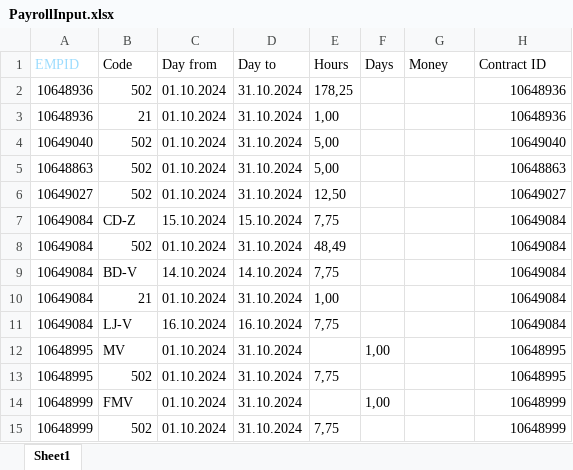
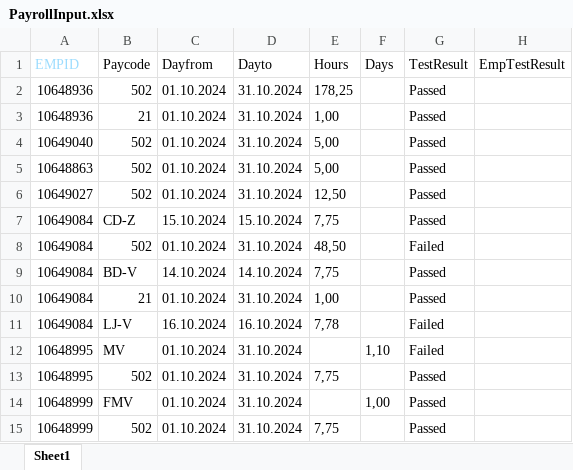
Before and after one commit to VasanthEzhilkumar/WFM, an Excel workbook: Data/PayrollInput.xlsx, sheet Sheet1, drawn as a sheet; values as stored, in another font and other column widths than the file's, no borders; conditional formats not drawn; the diff names each change by its address in the sheet, - before the commit and + after, or states it on an @@ line.

Commit message:
changes on the payroll input

```diff
--- a/Data/PayrollInput.xlsx (sheet Sheet1)
+++ b/Data/PayrollInput.xlsx (sheet Sheet1)
-B1: Code
+B1: Paycode
-C1: Day from
+C1: Dayfrom
-D1: Day to
+D1: Dayto
-G1: Money
+G1: TestResult
-H1: Contract ID
+H1: EmpTestResult
-G2:G7 (TestResult): (empty)
+G2:G7 (TestResult): Passed
-H2:H3 (EmpTestResult): 10648936
+H2:H3 (EmpTestResult): (empty)
-H4 (EmpTestResult): 10649040
+H4 (EmpTestResult): (empty)
-H5 (EmpTestResult): 10648863
+H5 (EmpTestResult): (empty)
-H6 (EmpTestResult): 10649027
+H6 (EmpTestResult): (empty)
-H7:H11 (EmpTestResult): 10649084
+H7:H11 (EmpTestResult): (empty)
-E8 (Hours): 48,49
+E8 (Hours): 48,50
-G8 (TestResult): (empty)
+G8 (TestResult): Failed
-G9:G10 (TestResult): (empty)
+G9:G10 (TestResult): Passed
-E11 (Hours): 7,75
+E11 (Hours): 7,78
-G11:G12 (TestResult): (empty)
+G11:G12 (TestResult): Failed
-F12 (Days): 1,00
+F12 (Days): 1,10
-H12:H13 (EmpTestResult): 10648995
+H12:H13 (EmpTestResult): (empty)
-G13:G15 (TestResult): (empty)
+G13:G15 (TestResult): Passed
-H14:H15 (EmpTestResult): 10648999
+H14:H15 (EmpTestResult): (empty)
```
Also changed, not shown: 11 other files.
